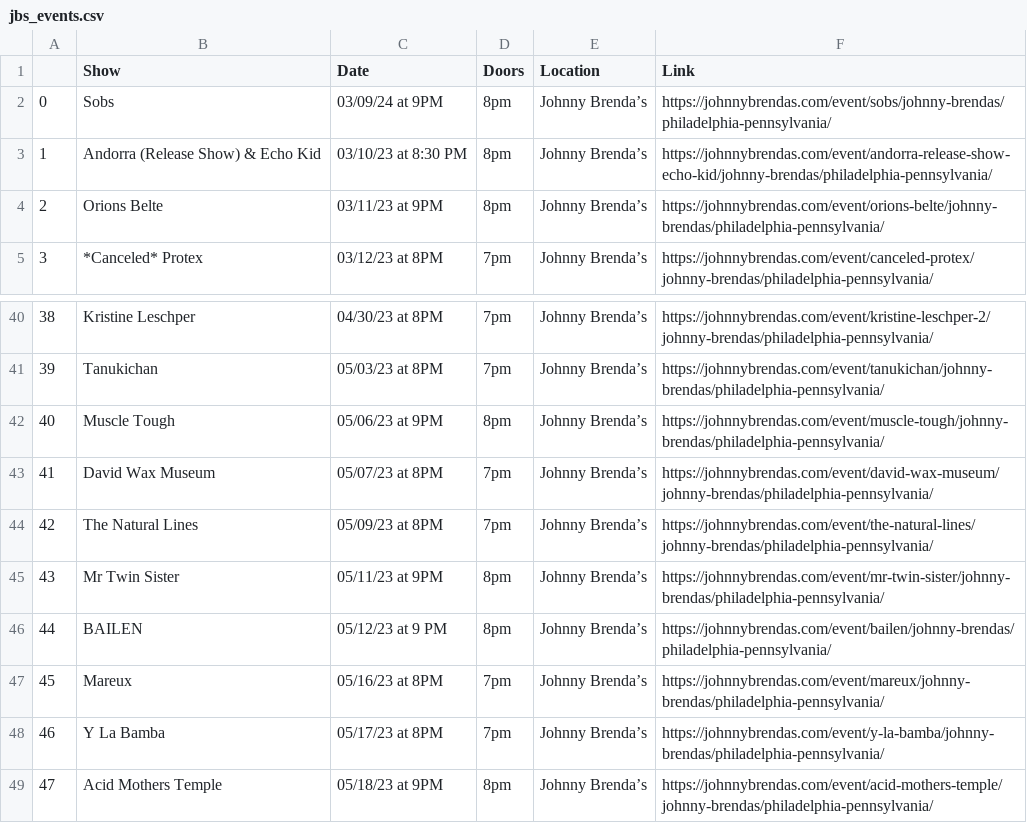
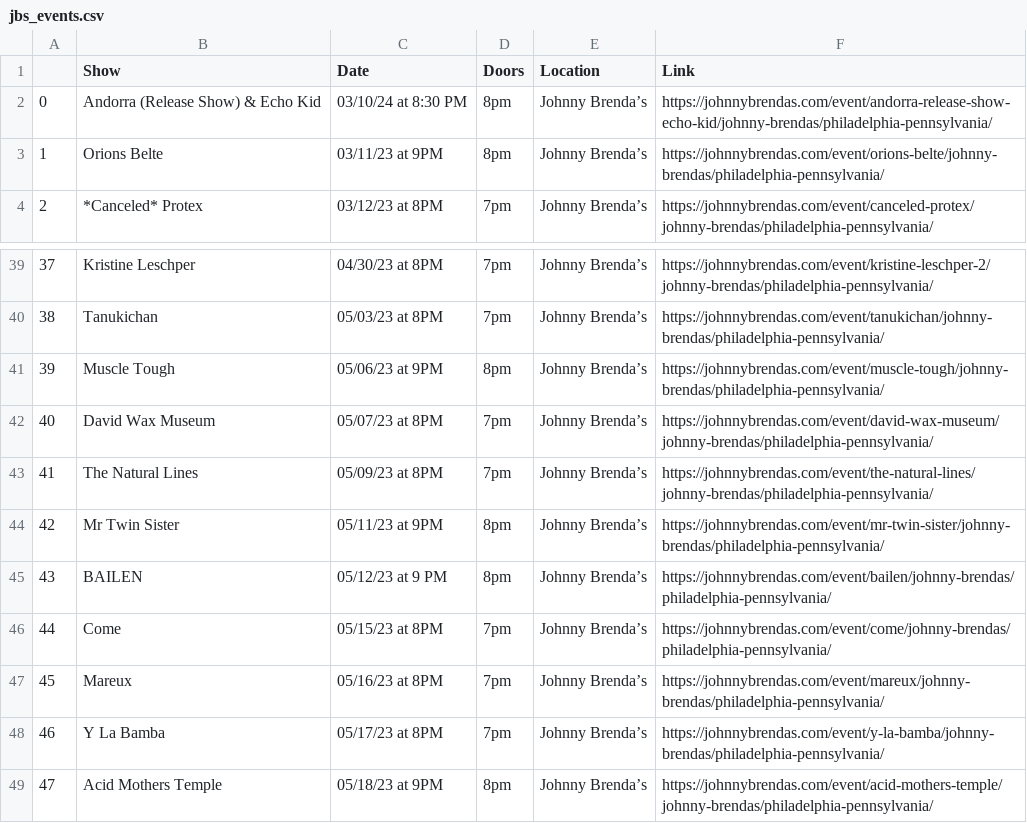
Before and after one commit to amandakreider/Concert-Calendars, a CSV file: csv/jbs_events.csv, drawn as a sheet; only a part is shown, gaps mark what is left out; removed rows and columns are numbered as before the commit, all else as after; the diff names each change by its address in the sheet, - before the commit and + after, or states it on an @@ line.

Commit message:
Update Johnny Brenda's calendar

```diff
--- a/csv/jbs_events.csv
+++ b/csv/jbs_events.csv
-row 2: 0 | Sobs | 03/09/24 at 9PM | 8pm | Johnny Brenda’s | https://johnnybrendas.com/event/sobs/johnny-brendas/philadelphia-pennsylvania/
@@ column A renumbered between rows 2 and 45 @@
-C2 (Date): 03/10/23 at 8:30 PM
+C2 (Date): 03/10/24 at 8:30 PM
+row 46: 44 | Come | 05/15/23 at 8PM | 7pm | Johnny Brenda’s | https://johnnybrendas.com/event/come/johnny-brendas/philadelphia-pennsylvania/
```
Also changed, not shown: 1 other file.
